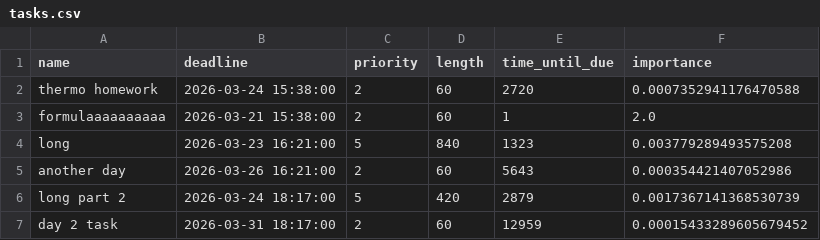
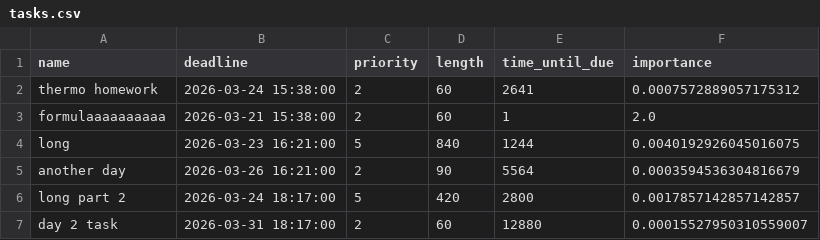
Before and after one commit to Hekaylor/Scheduler, a CSV file: app/tasks.csv, drawn as a sheet.

Commit message:
Added time blocks you can set for specific days/hours

```diff
--- a/app/tasks.csv
+++ b/app/tasks.csv
@@ -1,7 +1,7 @@
 name,deadline,priority,length,time_until_due,importance
-thermo homework,2026-03-24 15:38:00,2,60,2720,0.0007352941176470588
+thermo homework,2026-03-24 15:38:00,2,60,2641,0.0007572889057175312
 formulaaaaaaaaaa,2026-03-21 15:38:00,2,60,1,2.0
-long,2026-03-23 16:21:00,5,840,1323,0.003779289493575208
-another day,2026-03-26 16:21:00,2,60,5643,0.000354421407052986
-long part 2,2026-03-24 18:17:00,5,420,2879,0.0017367141368530739
-day 2 task,2026-03-31 18:17:00,2,60,12959,0.00015433289605679452
+long,2026-03-23 16:21:00,5,840,1244,0.0040192926045016075
+another day,2026-03-26 16:21:00,2,90,5564,0.0003594536304816679
+long part 2,2026-03-24 18:17:00,5,420,2800,0.0017857142857142857
+day 2 task,2026-03-31 18:17:00,2,60,12880,0.00015527950310559007
```
Also changed, not shown: 5 other files.
